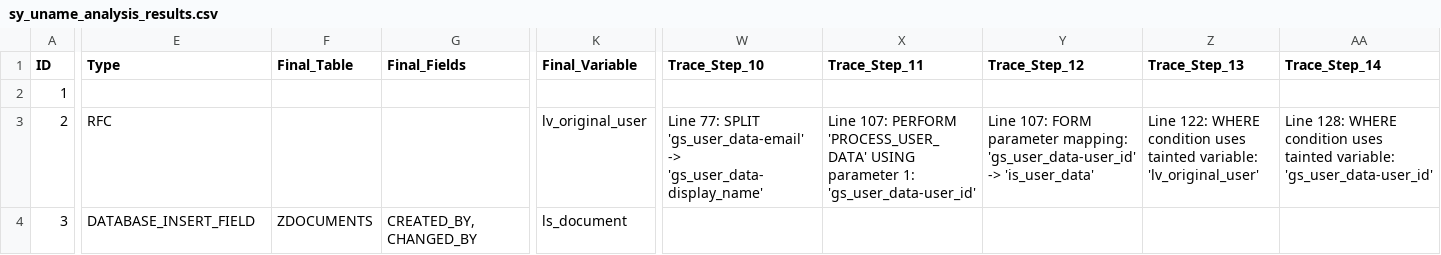
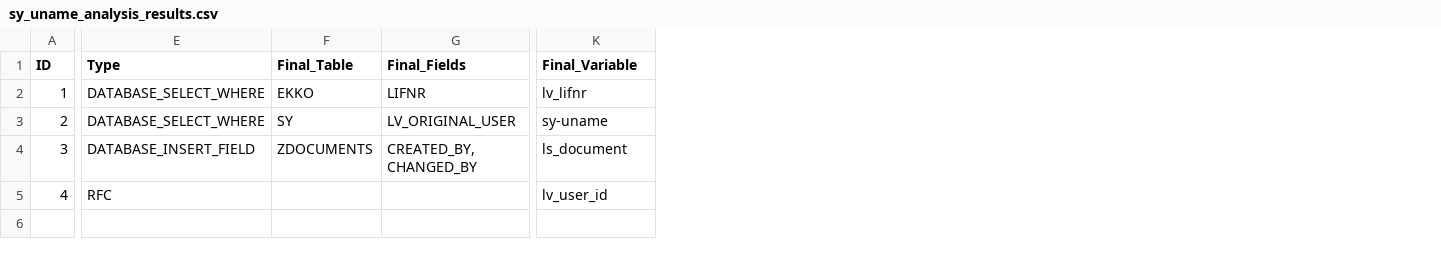
Before and after one commit to lvuping/abap-tracker, a CSV file: output/sy_uname_analysis_results.csv, drawn as a sheet; only a part is shown, gaps mark what is left out; removed rows and columns are numbered as before the commit, all else as after; rows hold the shown columns only; the diff covers the shown part only; the diff names each change by its address in the sheet, - before the commit and + after, or states it on an @@ line.

Commit message:
Enhance analysis engine to support SELECT WHERE clause detection and update CSV export functionality. Added patterns for SELECT WHERE and standalone WHERE conditions, enabling tracking of database queries. Updated output to include SELECT operation details in analysis results.

```diff
--- a/output/sy_uname_analysis_results.csv
+++ b/output/sy_uname_analysis_results.csv
-column W (Trace_Step_10), row 3: Line 77: SPLIT 'gs_user_data-email' -> 'gs_user_data-display_name'
-column X (Trace_Step_11), row 3: Line 107: PERFORM 'PROCESS_USER_DATA' USING parameter 1: 'gs_user_data-user_id'
-column Y (Trace_Step_12), row 3: Line 107: FORM parameter mapping: 'gs_user_data-user_id' -> 'is_user_data'
-column Z (Trace_Step_13), row 3: Line 122: WHERE condition uses tainted variable: 'lv_original_user'
-column AA (Trace_Step_14), row 3: Line 128: WHERE condition uses tainted variable: 'gs_user_data-user_id'
-E2 (Type): (empty)
+E2 (Type): DATABASE_SELECT_WHERE
-F2 (Final_Table): (empty)
+F2 (Final_Table): EKKO
-G2 (Final_Fields): (empty)
+G2 (Final_Fields): LIFNR
-K2 (Final_Variable): (empty)
+K2 (Final_Variable): lv_lifnr
-E3 (Type): RFC
+E3 (Type): DATABASE_SELECT_WHERE
-F3 (Final_Table): (empty)
+F3 (Final_Table): SY
-G3 (Final_Fields): (empty)
+G3 (Final_Fields): LV_ORIGINAL_USER
-K3 (Final_Variable): lv_original_user
+K3 (Final_Variable): sy-uname
+row 5: 4 | RFC |  |  | lv_user_id
```
Also changed, not shown: 15 edited cells elsewhere in this file, 7 other files.
